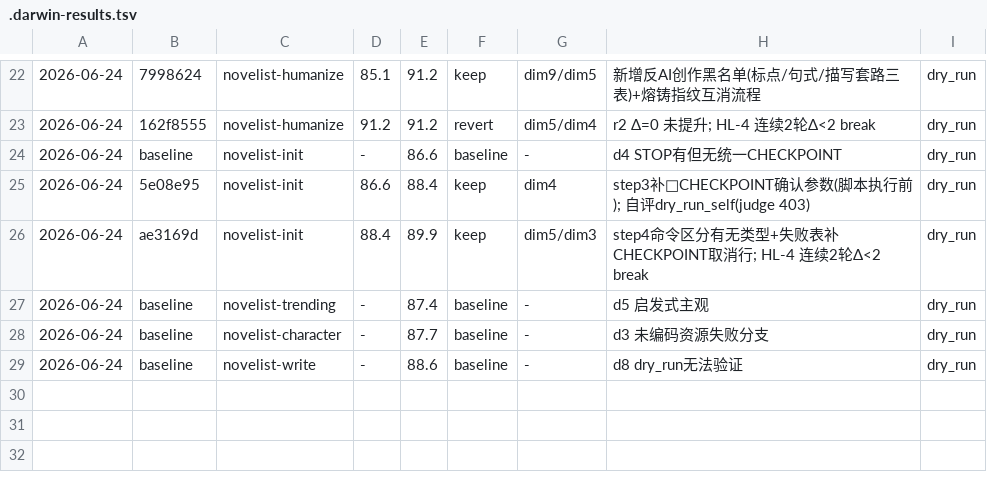
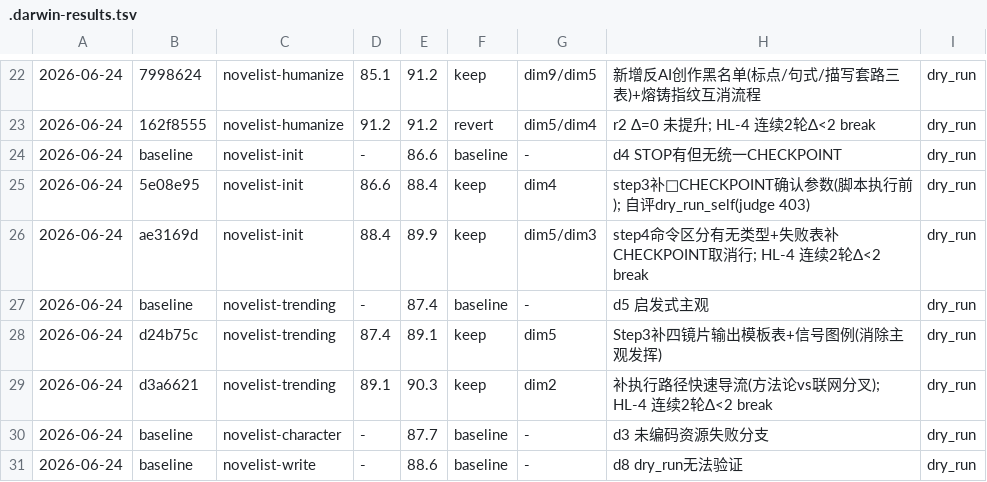
Before and after one commit to lazygophers/ccplugin, a TSV file: plugins/tools/novelist/skills/.darwin-results.tsv, drawn as a sheet; only a part is shown, gaps mark what is left out; the diff names each change by its address in the sheet, - before the commit and + after, or states it on an @@ line.

Commit message:
darwin: novelist-trending r2 keep(89.1→90.3,+1.2) + tsv; HL-4 break

```diff
--- a/plugins/tools/novelist/skills/.darwin-results.tsv
+++ b/plugins/tools/novelist/skills/.darwin-results.tsv
+row 28: 2026-06-24 | d24b75c | novelist-trending | 87.4 | 89.1 | keep | dim5 | Step3补四镜片输出模板表+信号图例(消除主观发挥) | dry_run
+row 29: 2026-06-24 | d3a6621 | novelist-trending | 89.1 | 90.3 | keep | dim2 | 补执行路径快速导流(方法论vs联网分叉); HL-4 连续2轮Δ<2 break | dry_run
```
